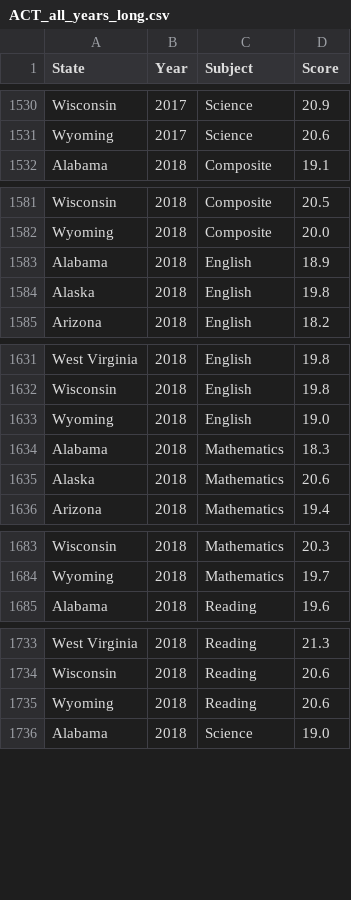
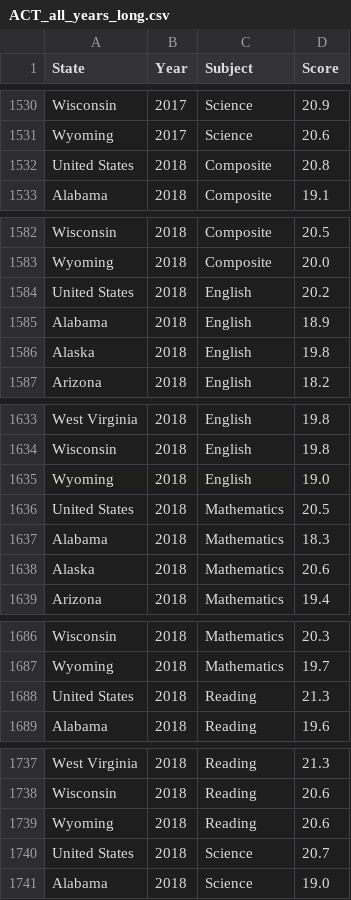
Before and after one commit to ErockMahan1/SpringBoardProjects, a CSV file: Capstone3/ACT_all_years_long.csv, drawn as a sheet; only a part is shown, gaps mark what is left out; the diff names each change by its address in the sheet, - before the commit and + after, or states it on an @@ line.

Commit message:
Capstone 3
One last fix to the Tableau prep stuff

```diff
--- a/Capstone3/ACT_all_years_long.csv
+++ b/Capstone3/ACT_all_years_long.csv
+row 1532: United States | 2018 | Composite | 20.8
+row 1584: United States | 2018 | English | 20.2
+row 1636: United States | 2018 | Mathematics | 20.5
+row 1688: United States | 2018 | Reading | 21.3
+row 1740: United States | 2018 | Science | 20.7
```
Also changed, not shown: 2 other files.
